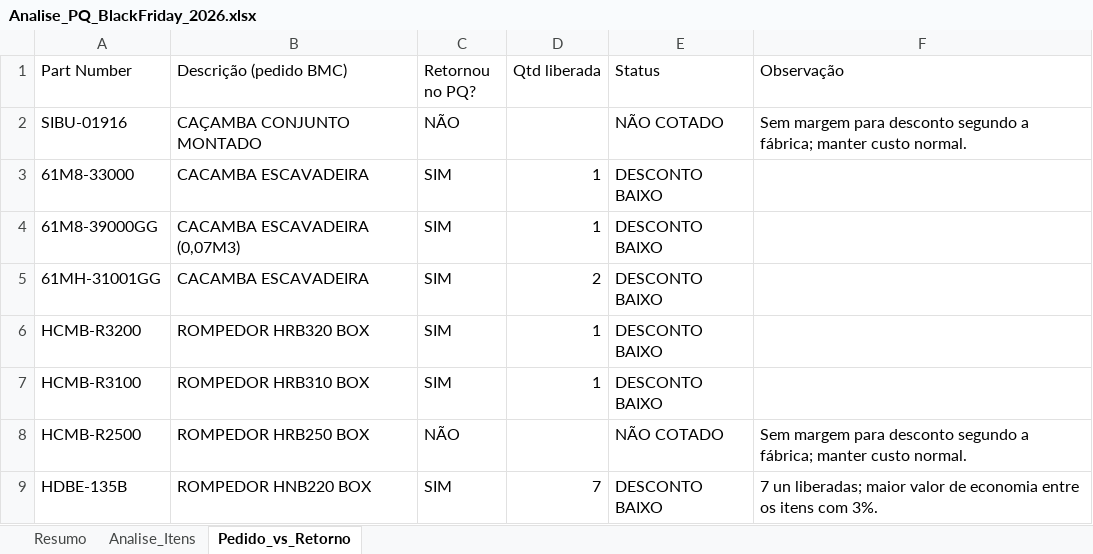
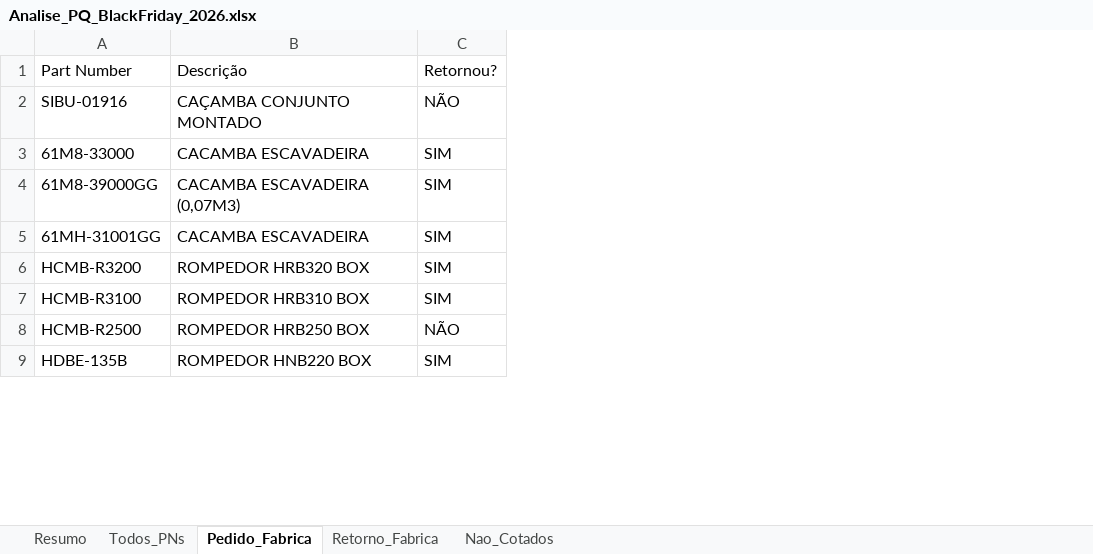
Before and after one commit to pamelahames-wq/BMC-PRICE-MONITOR-FILTROS-DCML-FLEETGUARD, an Excel workbook: Analise_PQ_BlackFriday_2026.xlsx, sheet Pedido_Fabrica, drawn as a sheet; only a part is shown; values as stored, in another font and other column widths than the file's, no cell formats; conditional formats not drawn; the diff names each change by its address in the sheet, - before the commit and + after, or states it on an @@ line.

```diff
--- a/Analise_PQ_BlackFriday_2026.xlsx (sheet Pedido_Fabrica)
+++ b/Analise_PQ_BlackFriday_2026.xlsx (sheet Pedido_Fabrica)
-sheet tab: Analise_Itens
+sheet tab: Todos_PNs
-sheet tab: Pedido_vs_Retorno
+sheet tab: Pedido_Fabrica
+sheet tab: Retorno_Fabrica
+sheet tab: Nao_Cotados
-column D (Qtd liberada), rows 3-9: 1 | 1 | 2 | 1 | 1 |  | 7
-column E (Status), rows 2-9: NÃO COTADO | DESCONTO BAIXO | DESCONTO BAIXO | DESCONTO BAIXO | DESCONTO BAIXO | DESCONTO BAIXO | NÃO COTADO | DESCONTO BAIXO
-column F (Observação), rows 2-9: Sem margem para desconto segundo a fábrica; manter custo normal. |  |  |  |  |  | Sem margem para desconto segundo a fábrica; manter custo normal. | 7 un liberadas; maior valor de economia entre os itens com 3%.
-B1: Descrição (pedido BMC)
+B1: Descrição
-C1: Retornou no PQ?
+C1: Retornou?
```
Also changed, not shown: sheet Todos_PNs, sheet Resumo, cell formats.
